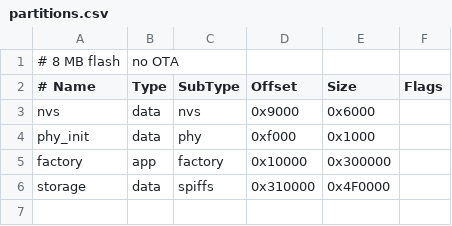
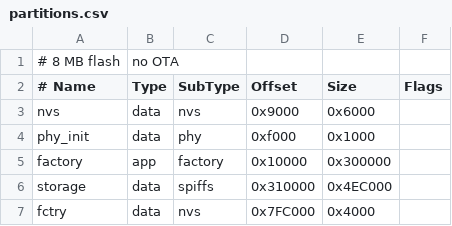
Before and after one commit to darvik80/embed-framework, a CSV file: partitions.csv, drawn as a sheet.

```diff
--- a/partitions.csv
+++ b/partitions.csv
@@ -5,2 +5,3 @@ phy_init, data, phy,     0xf000,  0x1000,
 factory,  app,  factory, 0x10000, 0x300000,
-storage,  data, spiffs,  0x310000,0x4F0000,
+storage,  data, spiffs,  0x310000,0x4EC000,
+fctry,    data, nvs,     0x7FC000,0x4000,
```
Also changed, not shown: partitions_ota.csv, 39 other files.
